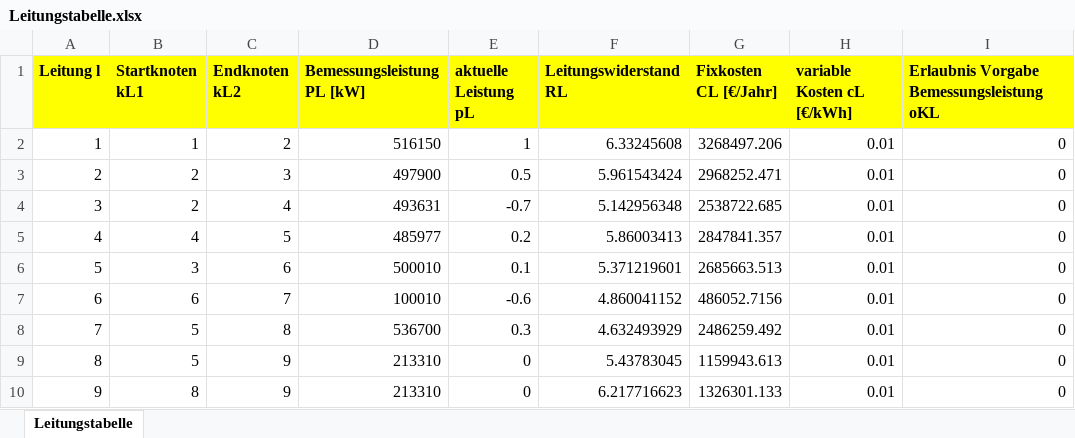
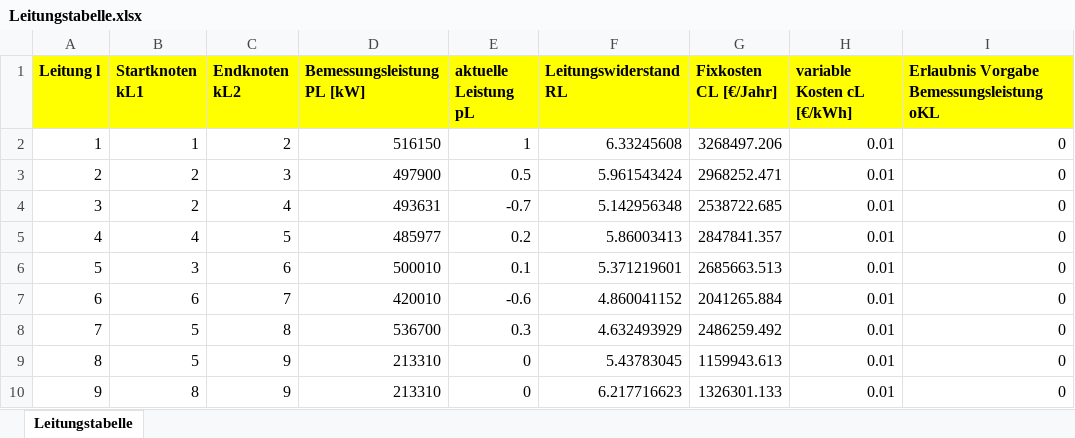
Before and after one commit to LPKNetz/netzoptimierung, an Excel workbook: data/Leitungstabelle.xlsx, sheet Leitungstabelle, drawn as a sheet; only a part is shown; values as stored, in another font and other column widths than the file's, no borders; the diff names each change by its address in the sheet, - before the commit and + after, or states it on an @@ line.

```diff
--- a/data/Leitungstabelle.xlsx (sheet Leitungstabelle)
+++ b/data/Leitungstabelle.xlsx (sheet Leitungstabelle)
-D7 (Bemessungsleistung PL [kW]): 100010
+D7 (Bemessungsleistung PL [kW]): 420010
-G7 (Fixkosten CL [€/Jahr]): 486052.7156
+G7 (Fixkosten CL [€/Jahr]): 2041265.884
```
Also changed, not shown: 1 other file.
